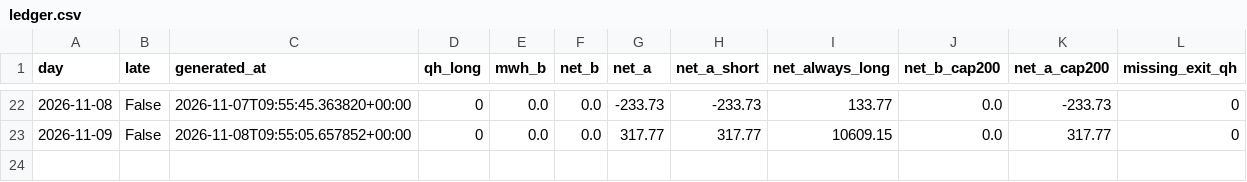
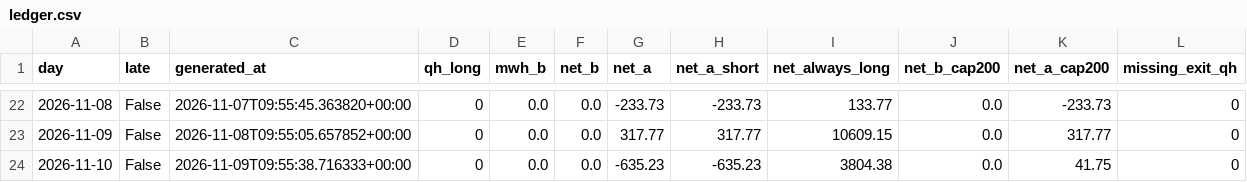
Before and after one commit to ak16o7/de-power-strats, a CSV file: live/ledger.csv, drawn as a sheet; only a part is shown, gaps mark what is left out.

Commit message:
live: 2026-11-11T09:55:36Z

```diff
--- a/live/ledger.csv
+++ b/live/ledger.csv
@@ -23 +23,2 @@ day,late,generated_at,qh_long,mwh_b,net_b,net_a,net_a_short,net_always_long,net_
 2026-11-09,False,2026-11-08T09:55:05.657852+00:00,0,0.0,0.0,317.77,317.77,10609.15,0.0,317.77,0
+2026-11-10,False,2026-11-09T09:55:38.716333+00:00,0,0.0,0.0,-635.23,-635.23,3804.38,0.0,41.75,0
```
Also changed, not shown: 4 other files.
